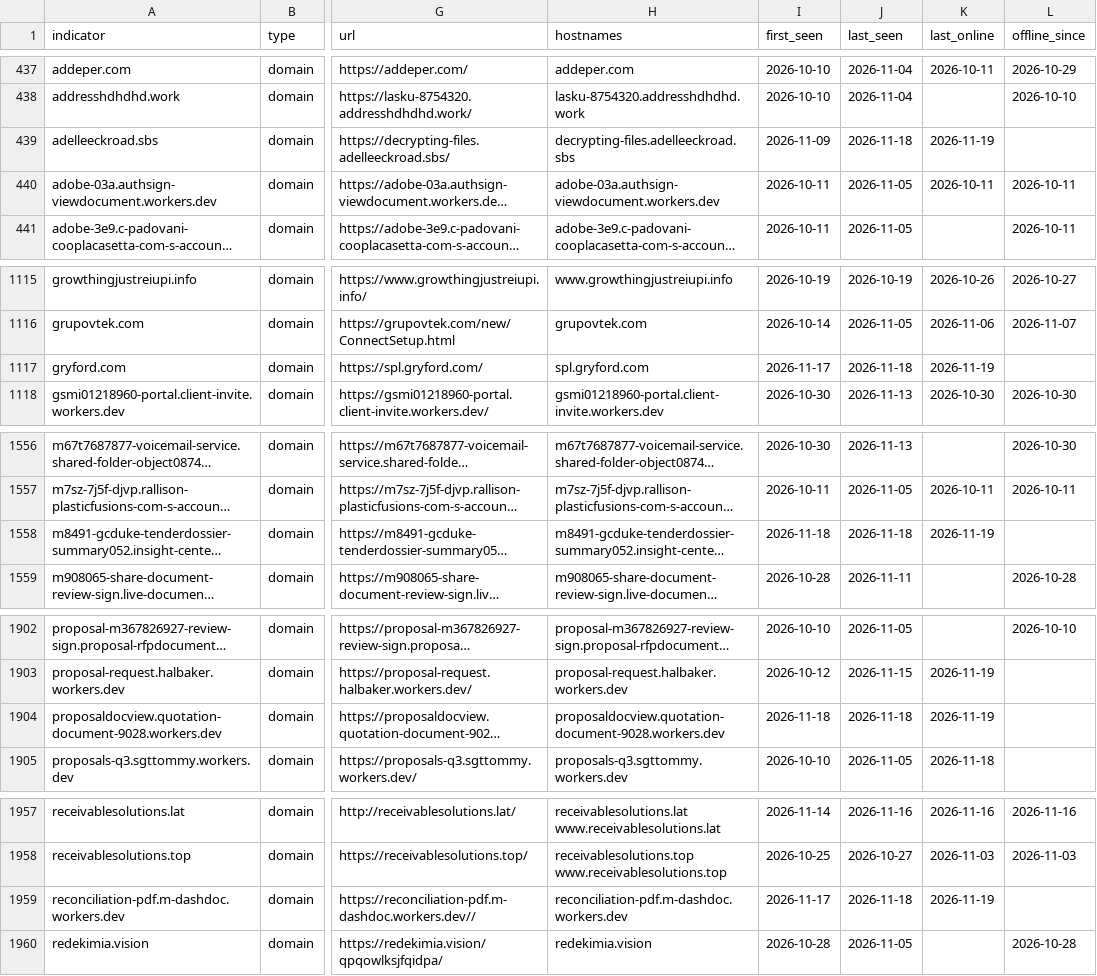
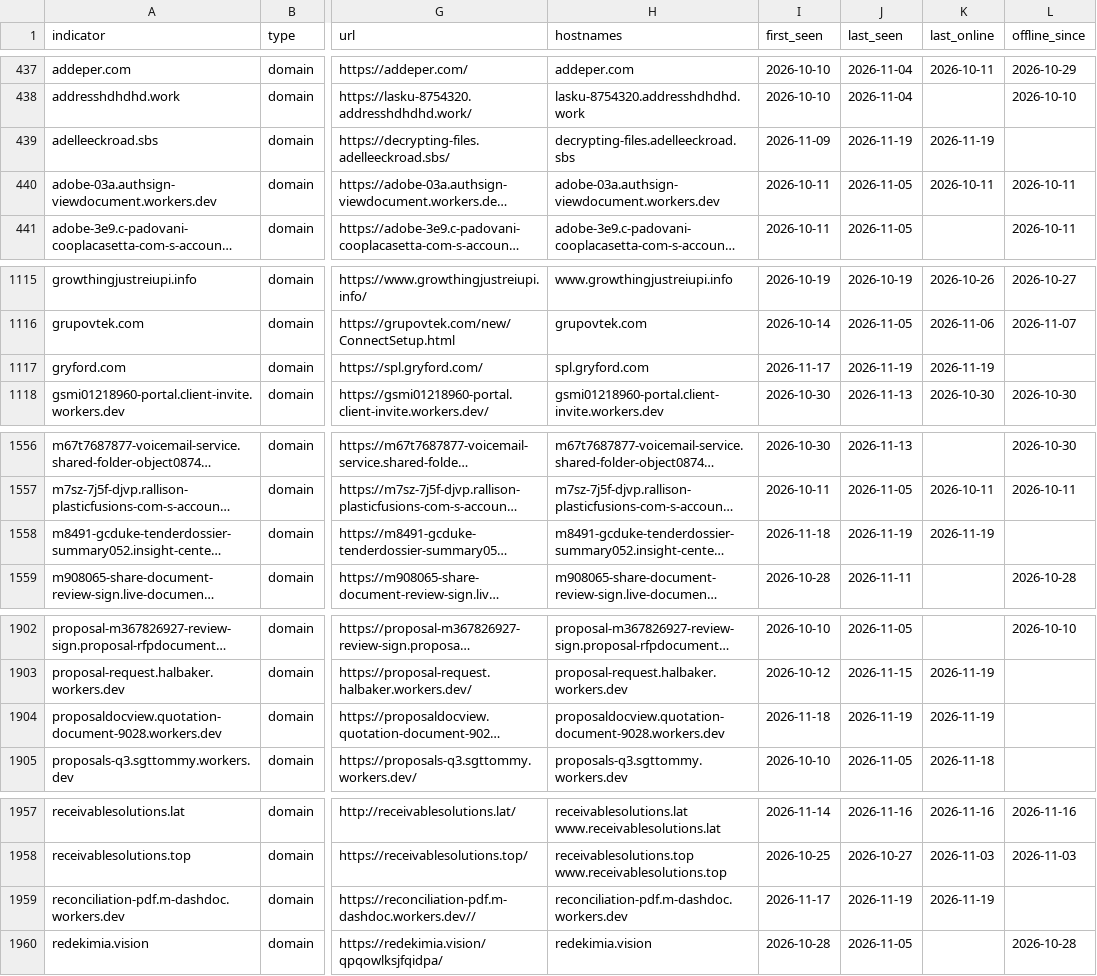
Before and after one commit to newtonpaul-hunting/Phish_Sight_IOCs, a CSV file: device-code-phishing/indicators.csv, drawn as a sheet; only a part is shown, gaps mark what is left out; long unchanged cells end in …; the diff covers the shown part only; the diff names each change by its address in the sheet, - before the commit and + after, or states it on an @@ line.

Commit message:
Update IOCs (11,653 indicators, 225 payloads)

```diff
--- a/device-code-phishing/indicators.csv
+++ b/device-code-phishing/indicators.csv
-J439 (last_seen): 2026-11-18
+J439 (last_seen): 2026-11-19
-J1117 (last_seen): 2026-11-18
+J1117 (last_seen): 2026-11-19
-J1558 (last_seen): 2026-11-18
+J1558 (last_seen): 2026-11-19
-J1904 (last_seen): 2026-11-18
+J1904 (last_seen): 2026-11-19
-J1959 (last_seen): 2026-11-18
+J1959 (last_seen): 2026-11-19
```
Also changed, not shown: 2 edited cells elsewhere in this file, payloads/payloads.csv, 8 other files.
